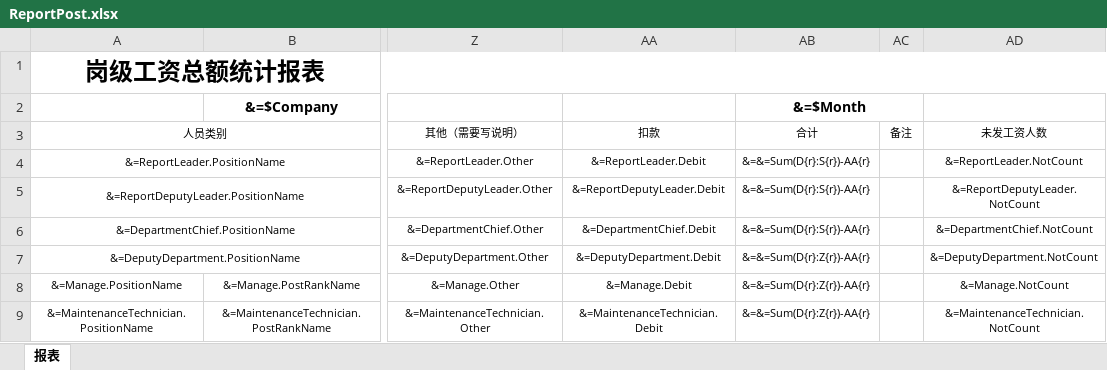
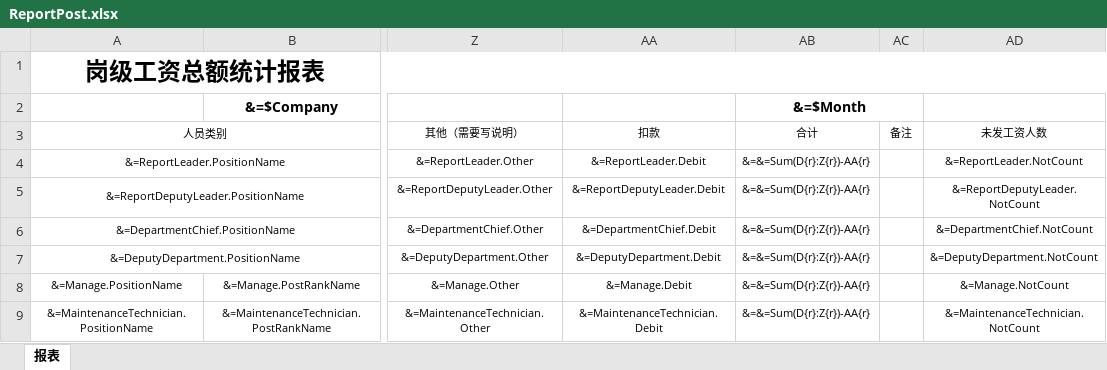
Before and after one commit to netdreamteam/PayrollReport, an Excel workbook: ReportTemplate/ReportPost.xlsx, sheet 报表, drawn as a sheet; only a part is shown, gaps mark what is left out; values as stored, in another font and other column widths than the file's, no borders; the diff names each change by its address in the sheet, - before the commit and + after, or states it on an @@ line.

```diff
--- a/ReportTemplate/ReportPost.xlsx (sheet 报表)
+++ b/ReportTemplate/ReportPost.xlsx (sheet 报表)
-AB4:AB6 (合计): &=&=Sum(D{r}:S{r})-AA{r}
+AB4:AB6 (合计): &=&=Sum(D{r}:Z{r})-AA{r}
```
Also changed, not shown: 3 other files.
